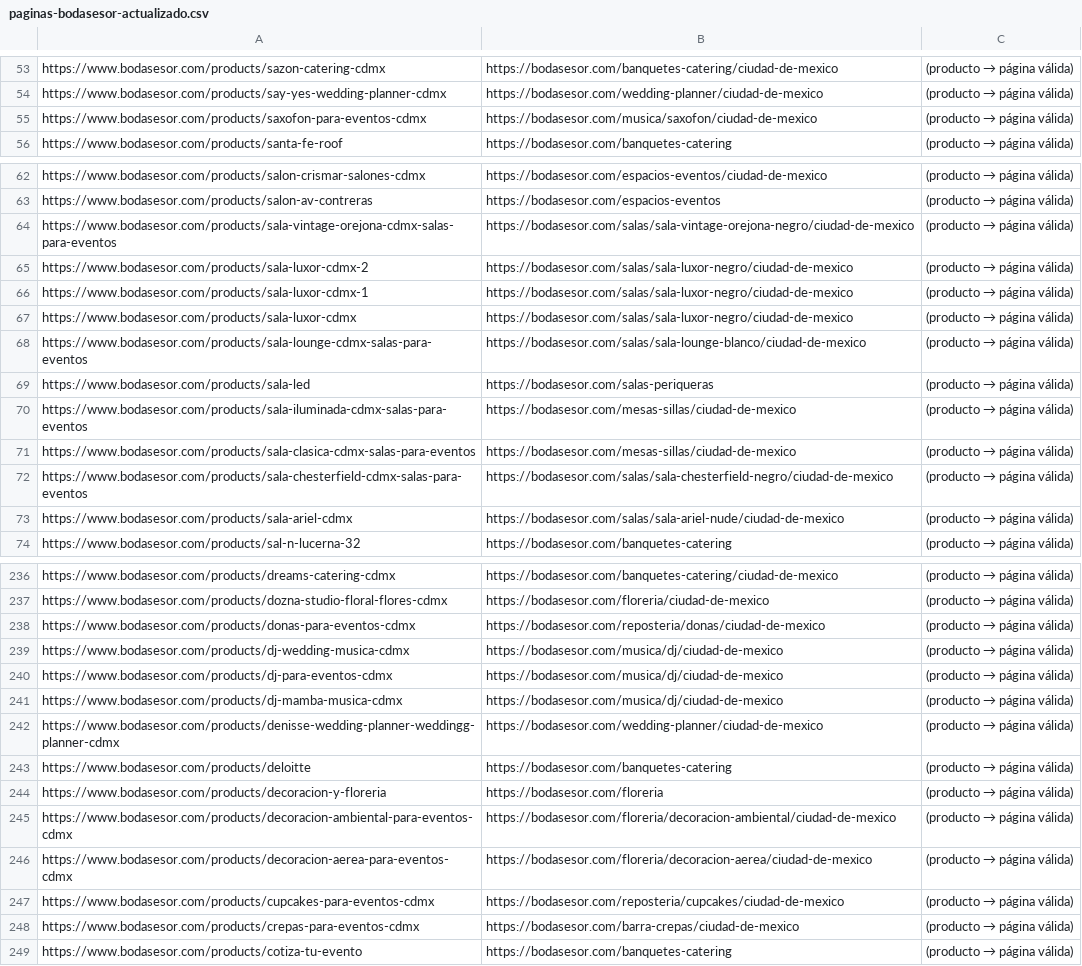
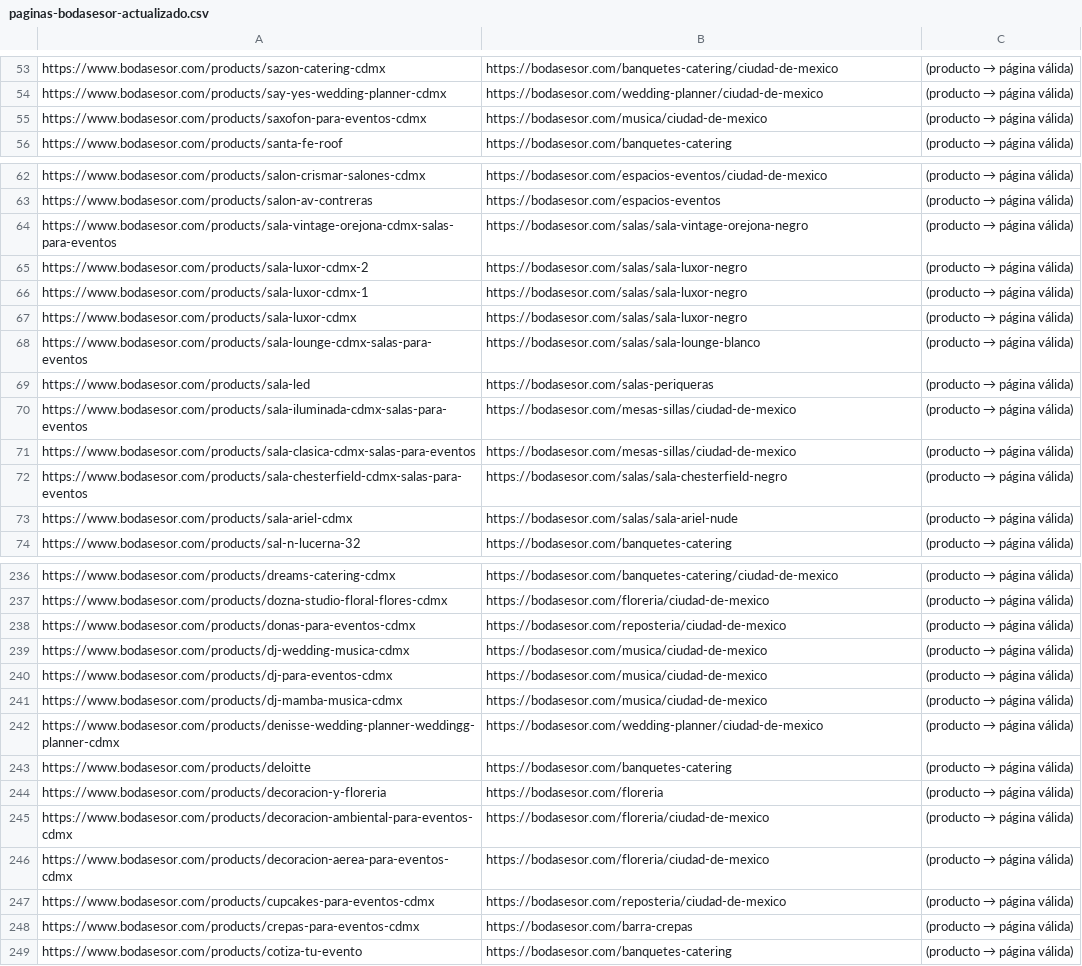
Before and after one commit to bodasesor-rgb/Pagina-Web-Bodasesor, a CSV file: scripts/paginas-bodasesor-actualizado.csv, drawn as a sheet; only a part is shown, gaps mark what is left out; the diff covers the shown part only; the diff names each change by its address in the sheet, - before the commit and + after, or states it on an @@ line.

```diff
--- a/scripts/paginas-bodasesor-actualizado.csv
+++ b/scripts/paginas-bodasesor-actualizado.csv
-B55: https://bodasesor.com/musica/saxofon/ciudad-de-mexico
+B55: https://bodasesor.com/musica/ciudad-de-mexico
-B64: https://bodasesor.com/salas/sala-vintage-orejona-negro/ciudad-de-mexico
+B64: https://bodasesor.com/salas/sala-vintage-orejona-negro
-B65:B67: https://bodasesor.com/salas/sala-luxor-negro/ciudad-de-mexico
+B65:B67: https://bodasesor.com/salas/sala-luxor-negro
-B68: https://bodasesor.com/salas/sala-lounge-blanco/ciudad-de-mexico
+B68: https://bodasesor.com/salas/sala-lounge-blanco
-B72: https://bodasesor.com/salas/sala-chesterfield-negro/ciudad-de-mexico
+B72: https://bodasesor.com/salas/sala-chesterfield-negro
-B73: https://bodasesor.com/salas/sala-ariel-nude/ciudad-de-mexico
+B73: https://bodasesor.com/salas/sala-ariel-nude
-B238: https://bodasesor.com/reposteria/donas/ciudad-de-mexico
+B238: https://bodasesor.com/reposteria/ciudad-de-mexico
-B239:B241: https://bodasesor.com/musica/dj/ciudad-de-mexico
+B239:B241: https://bodasesor.com/musica/ciudad-de-mexico
-B245: https://bodasesor.com/floreria/decoracion-ambiental/ciudad-de-mexico
+B245: https://bodasesor.com/floreria/ciudad-de-mexico
-B246: https://bodasesor.com/floreria/decoracion-aerea/ciudad-de-mexico
+B246: https://bodasesor.com/floreria/ciudad-de-mexico
-B247: https://bodasesor.com/reposteria/cupcakes/ciudad-de-mexico
+B247: https://bodasesor.com/reposteria/ciudad-de-mexico
-B248: https://bodasesor.com/barra-crepas/ciudad-de-mexico
+B248: https://bodasesor.com/barra-crepas
```
Also changed, not shown: 100 edited cells elsewhere in this file, 5 other files.
